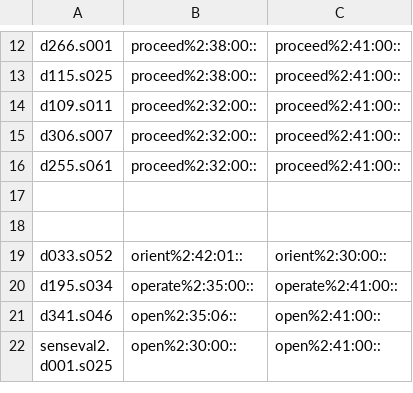
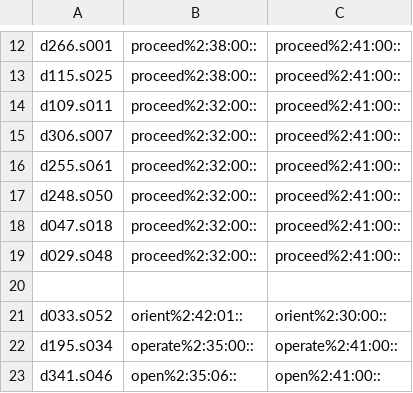
Before and after one commit to aalgirdas/wordnet_onto, a TSV file: sentence_synset_to_synset.tsv, drawn as a sheet; only a part is shown, gaps mark what is left out; the shorter side is filled out with more unchanged rows; the diff names each change by its address in the sheet, - before the commit and + after, or states it on an @@ line.

Commit message:
Update sentence_synset_to_synset.tsv

```diff
--- a/sentence_synset_to_synset.tsv
+++ b/sentence_synset_to_synset.tsv
-row 17: (empty)
+row 17: d248.s050 | proceed%2:32:00:: | proceed%2:41:00::
+row 18: d047.s018 | proceed%2:32:00:: | proceed%2:41:00::
+row 19: d029.s048 | proceed%2:32:00:: | proceed%2:41:00::
```
